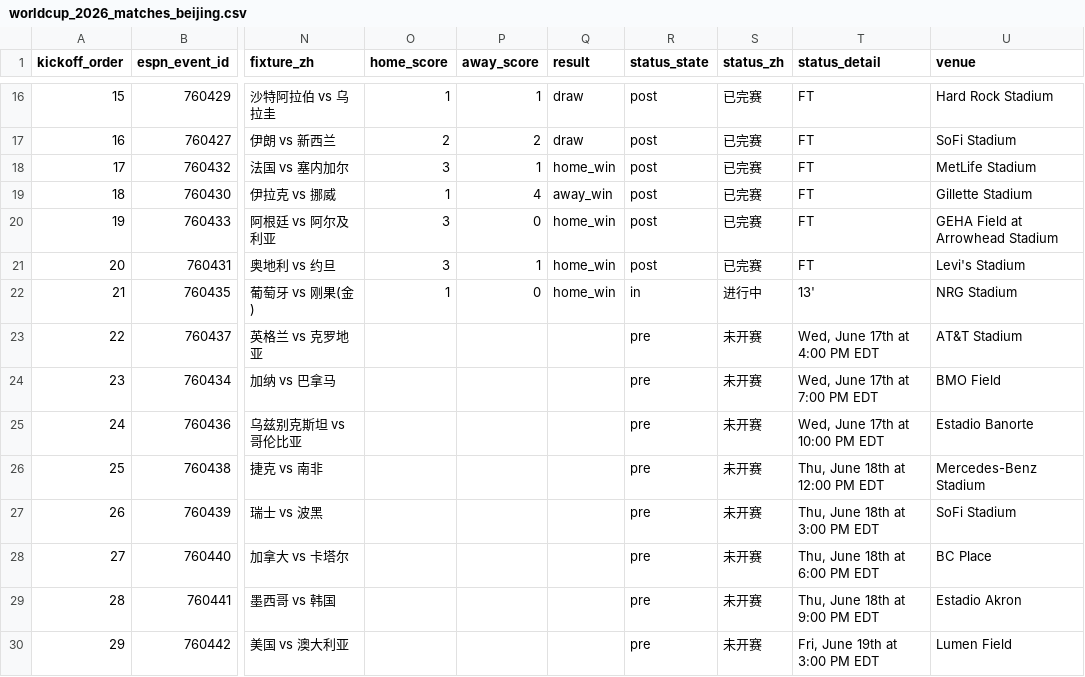
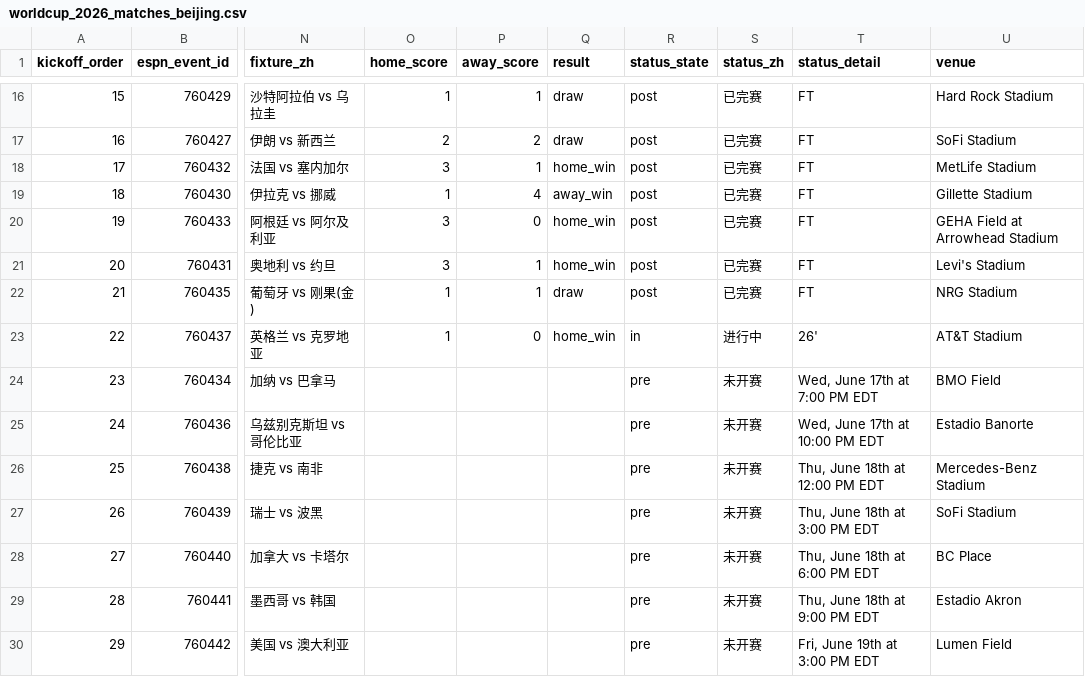
Before and after one commit to quwang86-debug/worldcup-jingcai, a CSV file: data/worldcup_2026_matches_beijing.csv, drawn as a sheet; only a part is shown, gaps mark what is left out; the diff names each change by its address in the sheet, - before the commit and + after, or states it on an @@ line.

```diff
--- a/data/worldcup_2026_matches_beijing.csv
+++ b/data/worldcup_2026_matches_beijing.csv
-P22 (away_score): 0
+P22 (away_score): 1
-Q22 (result): home_win
+Q22 (result): draw
-R22 (status_state): in
+R22 (status_state): post
-S22 (status_zh): 进行中
+S22 (status_zh): 已完赛
-T22 (status_detail): 13'
+T22 (status_detail): FT
-O23 (home_score): (empty)
+O23 (home_score): 1
-P23 (away_score): (empty)
+P23 (away_score): 0
-Q23 (result): (empty)
+Q23 (result): home_win
-R23 (status_state): pre
+R23 (status_state): in
-S23 (status_zh): 未开赛
+S23 (status_zh): 进行中
-T23 (status_detail): Wed, June 17th at 4:00 PM EDT
+T23 (status_detail): 26'
```
Also changed, not shown: 3 other files.
